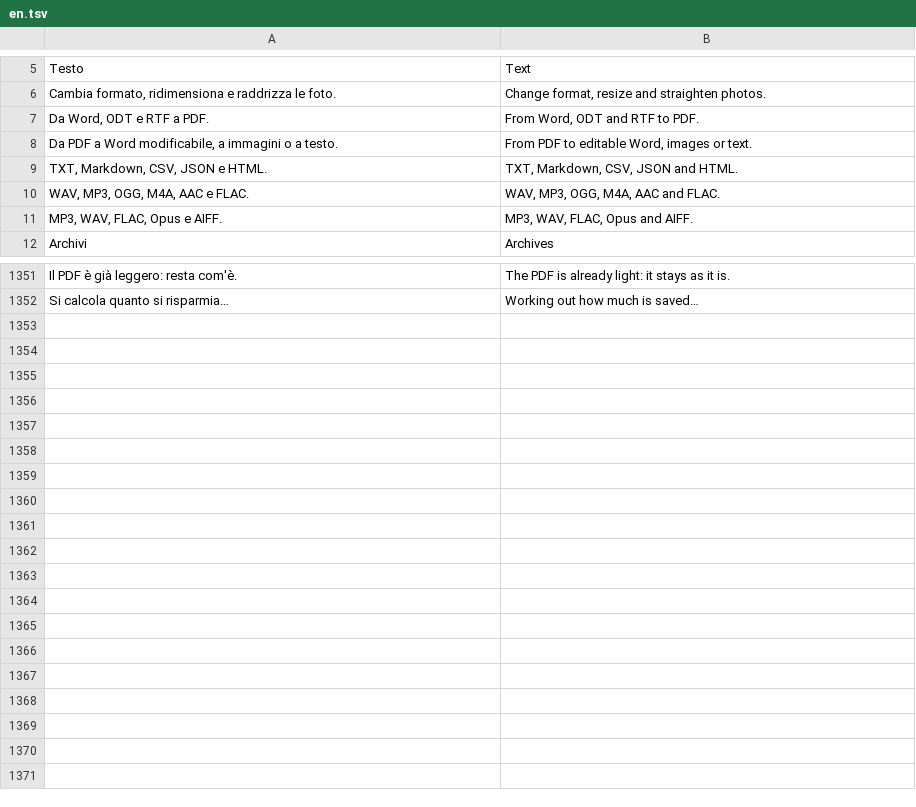
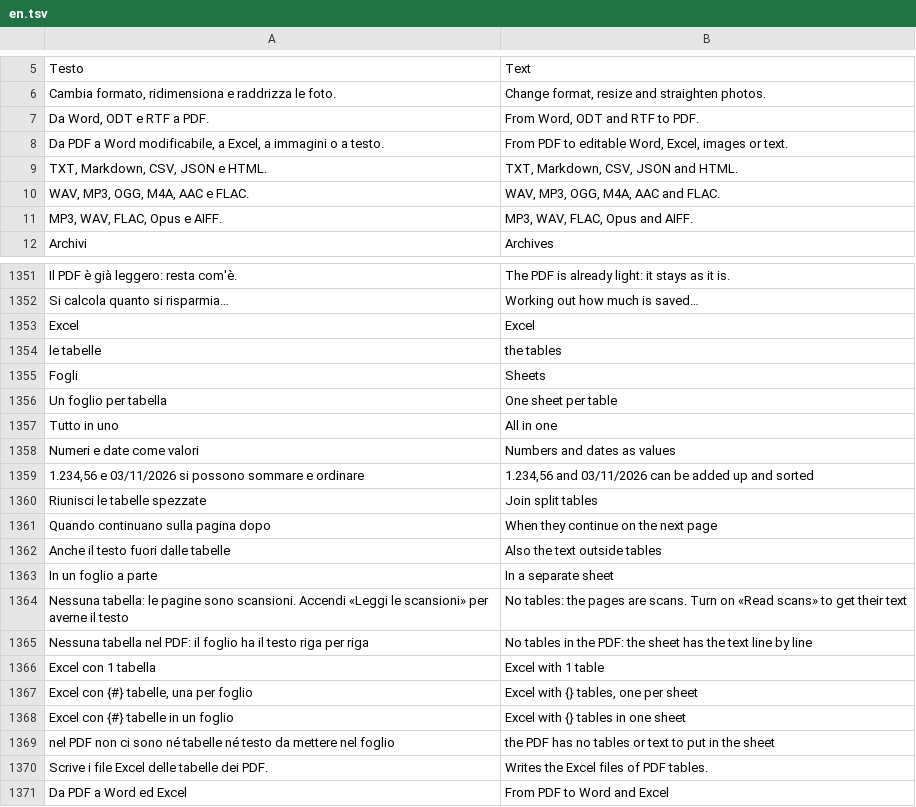
Before and after one commit to realfulvio/cedro, a TSV file: i18n/en.tsv, drawn as a sheet; only a part is shown, gaps mark what is left out.

```diff
--- a/i18n/en.tsv
+++ b/i18n/en.tsv
@@ -7,3 +7,3 @@ Cambia formato, ridimensiona e raddrizza le foto.	Change format, resize and stra
 Da Word, ODT e RTF a PDF.	From Word, ODT and RTF to PDF.
-Da PDF a Word modificabile, a immagini o a testo.	From PDF to editable Word, images or text.
+Da PDF a Word modificabile, a Excel, a immagini o a testo.	From PDF to editable Word, Excel, images or text.
 TXT, Markdown, CSV, JSON e HTML.	TXT, Markdown, CSV, JSON and HTML.
@@ -1352 +1352,20 @@ Il PDF è già leggero: resta com'è.	The PDF is already light: it stays as it i
 Si calcola quanto si risparmia…	Working out how much is saved…
+Excel	Excel
+le tabelle	the tables
+Fogli	Sheets
+Un foglio per tabella	One sheet per table
+Tutto in uno	All in one
+Numeri e date come valori	Numbers and dates as values
+1.234,56 e 03/11/2026 si possono sommare e ordinare	1.234,56 and 03/11/2026 can be added up and sorted
+Riunisci le tabelle spezzate	Join split tables
+Quando continuano sulla pagina dopo	When they continue on the next page
+Anche il testo fuori dalle tabelle	Also the text outside tables
+In un foglio a parte	In a separate sheet
+Nessuna tabella: le pagine sono scansioni. Accendi «Leggi le scansioni» per averne il testo	No tables: the pages are scans. Turn on «Read scans» to get their text
+Nessuna tabella nel PDF: il foglio ha il testo riga per riga	No tables in the PDF: the sheet has the text line by line
+Excel con 1 tabella	Excel with 1 table
+Excel con {#} tabelle, una per foglio	Excel with {} tables, one per sheet
+Excel con {#} tabelle in un foglio	Excel with {} tables in one sheet
+nel PDF non ci sono né tabelle né testo da mettere nel foglio	the PDF has no tables or text to put in the sheet
+Scrive i file Excel delle tabelle dei PDF.	Writes the Excel files of PDF tables.
+Da PDF a Word ed Excel	From PDF to Word and Excel
```
Also changed, not shown: 12 other files.
